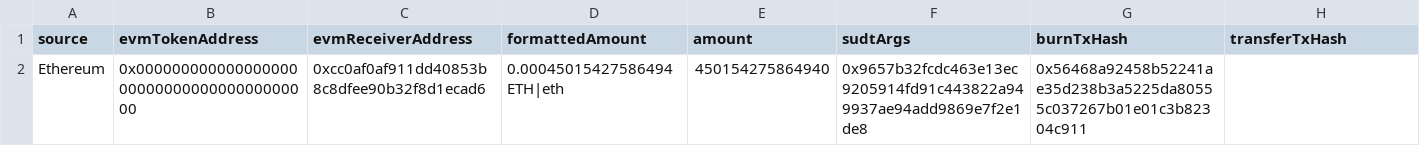
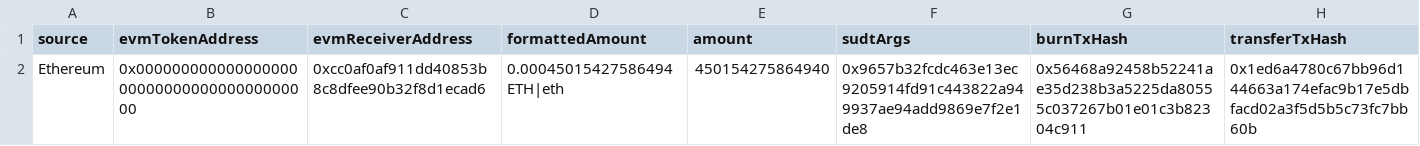
Before and after one commit to Magickbase/forcebridge-compensation-records, a CSV file: data/20250716-20250722/burn-16773977-16782697.csv, drawn as a sheet.

```diff
--- a/data/20250716-20250722/burn-16773977-16782697.csv
+++ b/data/20250716-20250722/burn-16773977-16782697.csv
@@ -1,2 +1,2 @@
 source,evmTokenAddress,evmReceiverAddress,formattedAmount,amount,sudtArgs,burnTxHash,transferTxHash
-Ethereum,0x0000000000000000000000000000000000000000,0xcc0af0af911dd40853b8c8dfee90b32f8d1ecad6,0.00045015427586494 ETH|eth,450154275864940,0x9657b32fcdc463e13ec9205914fd91c443822a949937ae94add9869e7f2e1de8,0x56468a92458b52241ae35d238b3a5225da80555c037267b01e01c3b82304c911,
+Ethereum,0x0000000000000000000000000000000000000000,0xcc0af0af911dd40853b8c8dfee90b32f8d1ecad6,0.00045015427586494 ETH|eth,450154275864940,0x9657b32fcdc463e13ec9205914fd91c443822a949937ae94add9869e7f2e1de8,0x56468a92458b52241ae35d238b3a5225da80555c037267b01e01c3b82304c911,0x1ed6a4780c67bb96d144663a174efac9b17e5dbfacd02a3f5d5b5c73fc7bb60b
```
Also changed, not shown: data/20250709-20250715/burn-16720000-16727718.csv, data/20250716-20250722/burn-16727719-16745735.csv.
